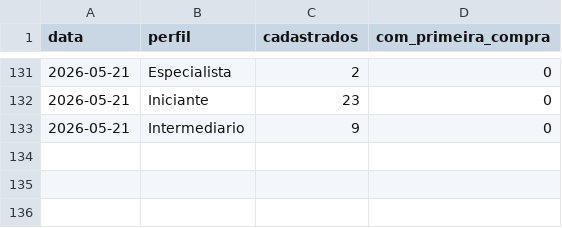
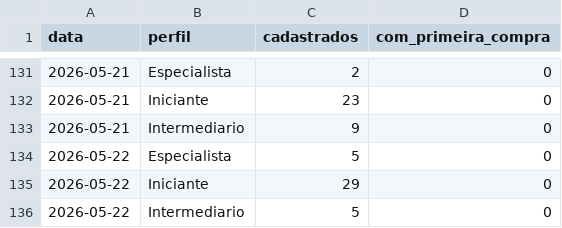
Before and after one commit to biancafnunes/resellers-grid, a CSV file: perfilamento_daily.csv, drawn as a sheet; only a part is shown, gaps mark what is left out; the diff names each change by its address in the sheet, - before the commit and + after, or states it on an @@ line.

```diff
--- a/perfilamento_daily.csv
+++ b/perfilamento_daily.csv
+row 134: 2026-05-22 | Especialista | 5 | 0
+row 135: 2026-05-22 | Iniciante | 29 | 0
+row 136: 2026-05-22 | Intermediario | 5 | 0
```
Also changed, not shown: daily_device_orders.csv, daily_leads.csv, 4 other files.
